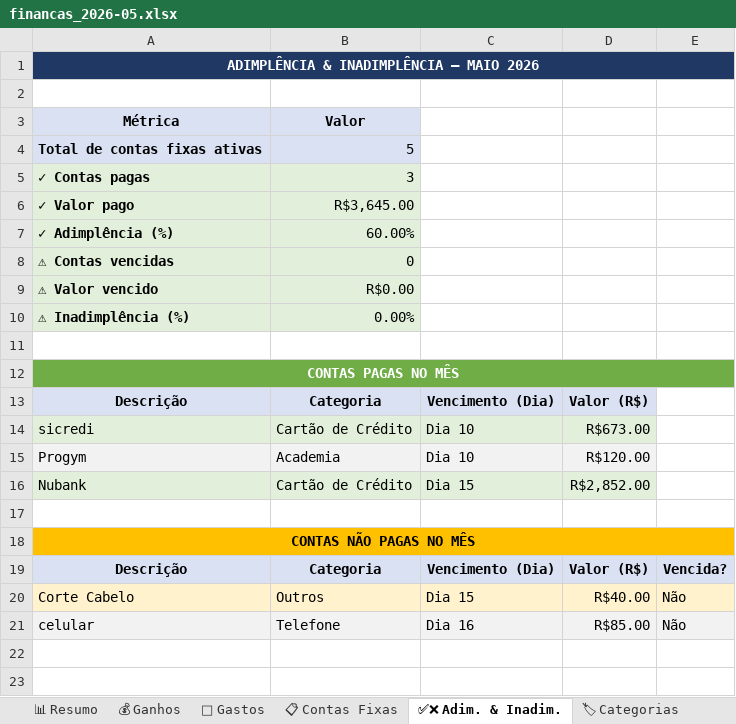
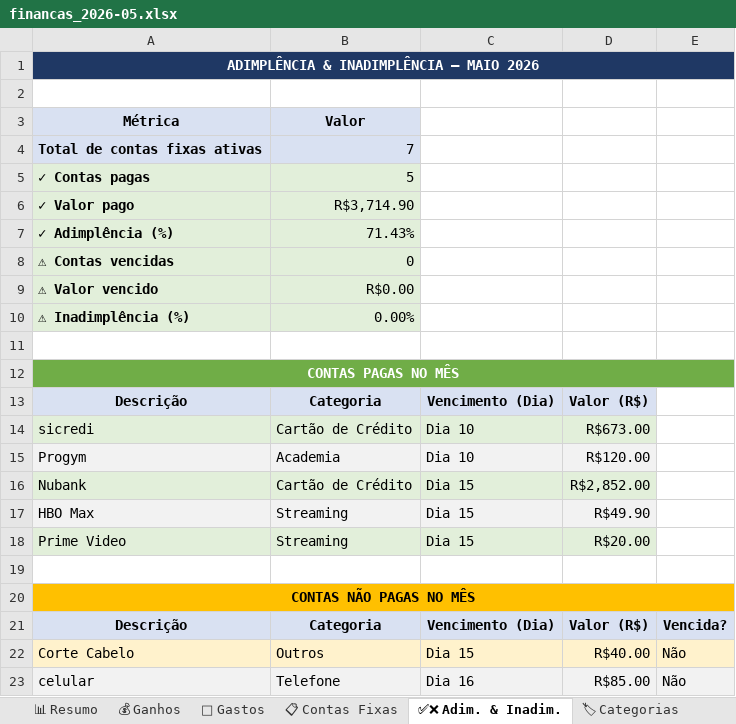
Before and after one commit to Jordano27/financas, an Excel workbook: relatorios/financas_2026-05.xlsx, sheet ✅❌ Adim. & Inadim., drawn as a sheet; values as stored, in another font and other column widths than the file's, no borders; the diff names each change by its address in the sheet, - before the commit and + after, or states it on an @@ line.

```diff
--- a/relatorios/financas_2026-05.xlsx (sheet ✅❌ Adim. & Inadim.)
+++ b/relatorios/financas_2026-05.xlsx (sheet ✅❌ Adim. & Inadim.)
-B4: 5
+B4: 7
-B5: 3
+B5: 5
-B6: R$3,645.00
+B6: R$3,714.90
-B7: 60.00%
+B7: 71.43%
+row 17: HBO Max | Streaming | Dia 15 | R$49.90
+row 18: Prime Video | Streaming | Dia 15 | R$20.00
```
Also changed, not shown: sheet 🏷 Categorias, sheet 📋 Contas Fixas, sheet 📈 Comparação, sheet 💸 Gastos, sheet 📐 Médias, sheet 📊 Resumo, 1 more sheet, 12 other files.
